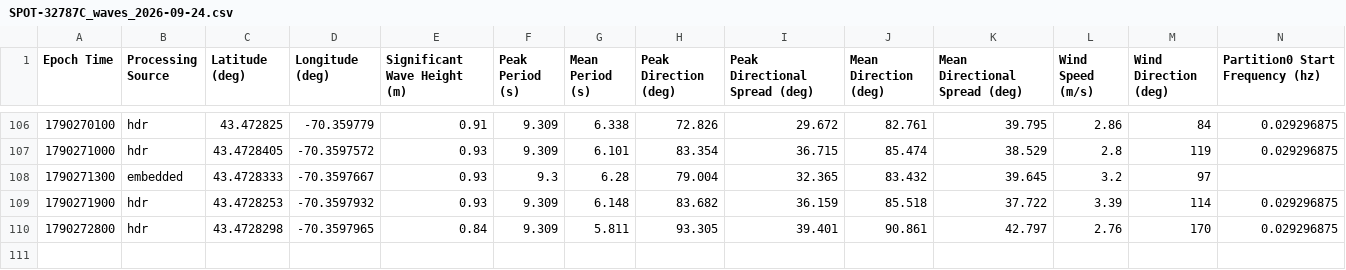
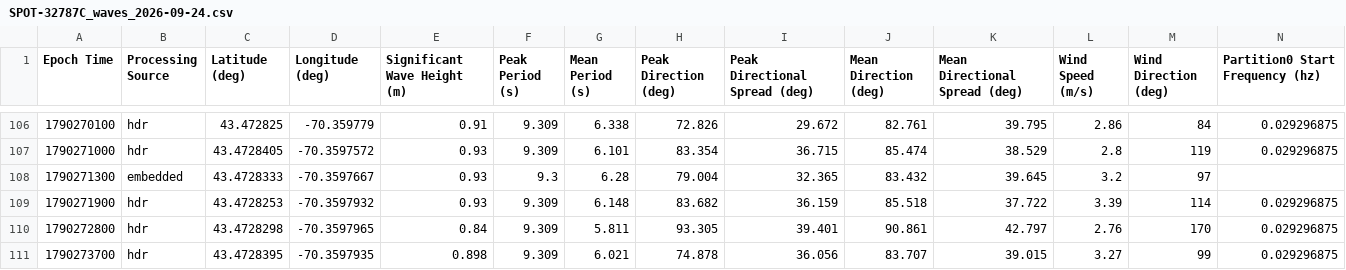
Before and after one commit to ekelting/UNE-Camp-Ellis-SPOT-32787C, a CSV file: data/live/2026/SPOT-32787C_waves_2026-09-24.csv, drawn as a sheet; only a part is shown, gaps mark what is left out; rows hold the shown columns only; the diff names each change by its address in the sheet, - before the commit and + after, or states it on an @@ line.

```diff
--- a/data/live/2026/SPOT-32787C_waves_2026-09-24.csv
+++ b/data/live/2026/SPOT-32787C_waves_2026-09-24.csv
+row 111: 1790273700 | hdr | 43.4728395 | -70.3597935 | 0.898 | 9.309 | 6.021 | 74.878 | 36.056 | 83.707 | 39.015 | 3.27 | 99 | 0.029296875
```
Also changed, not shown: data/live/2026/SPOT-32787C_baro_2026-09-24.csv, data/live/2026/SPOT-32787C_spectra_2026-09-24.csv, 3 other files.
